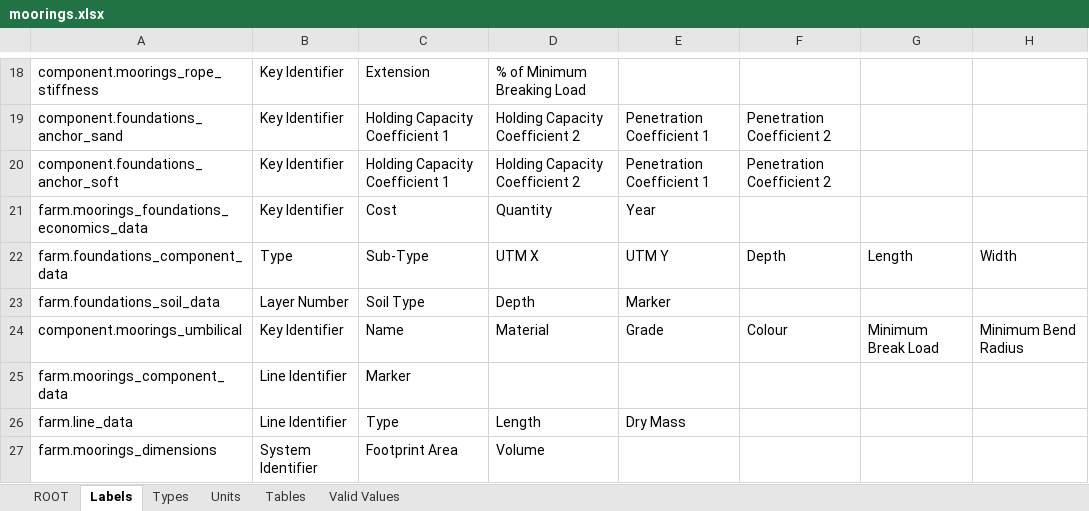
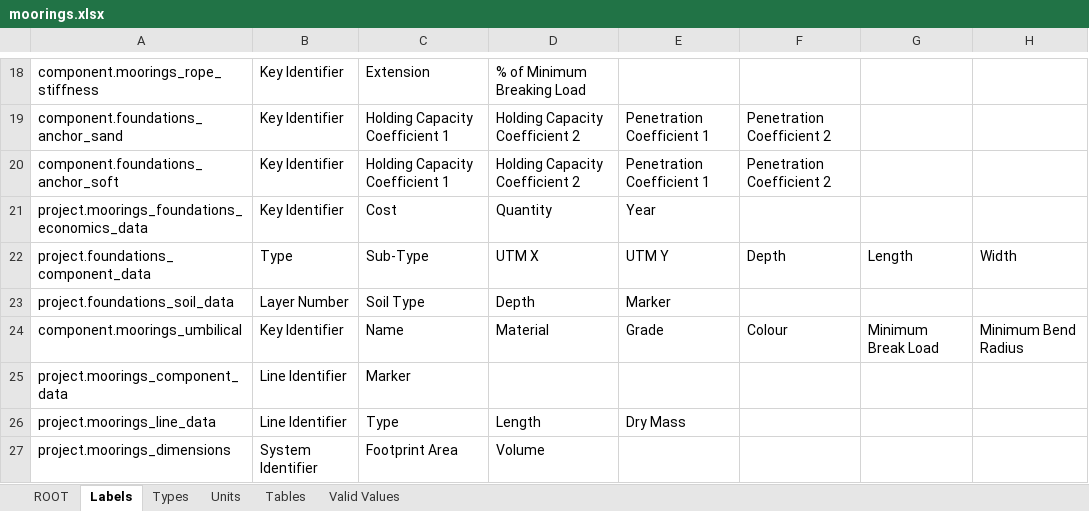
Before and after one commit to DTOcean/dtocean-core, an Excel workbook: dds/moorings.xlsx, sheet Labels, drawn as a sheet; only a part is shown, gaps mark what is left out; values as stored, in another font and other column widths than the file's, no borders; the diff names each change by its address in the sheet, - before the commit and + after, or states it on an @@ line.

Commit message:
Correctly identify farm device options and project variable names.

```diff
--- a/dds/moorings.xlsx (sheet Labels)
+++ b/dds/moorings.xlsx (sheet Labels)
-A21: farm.moorings_foundations_economics_data
+A21: project.moorings_foundations_economics_data
-A22: farm.foundations_component_data
+A22: project.foundations_component_data
-A23: farm.foundations_soil_data
+A23: project.foundations_soil_data
-A25: farm.moorings_component_data
+A25: project.moorings_component_data
-A26: farm.line_data
+A26: project.moorings_line_data
-A27: farm.moorings_dimensions
+A27: project.moorings_dimensions
```
Also changed, not shown: sheet ROOT, sheet Tables, sheet Types, sheet Units, dds/constants.xlsx, dds/hydrodynamics.xlsx, 45 other files.
